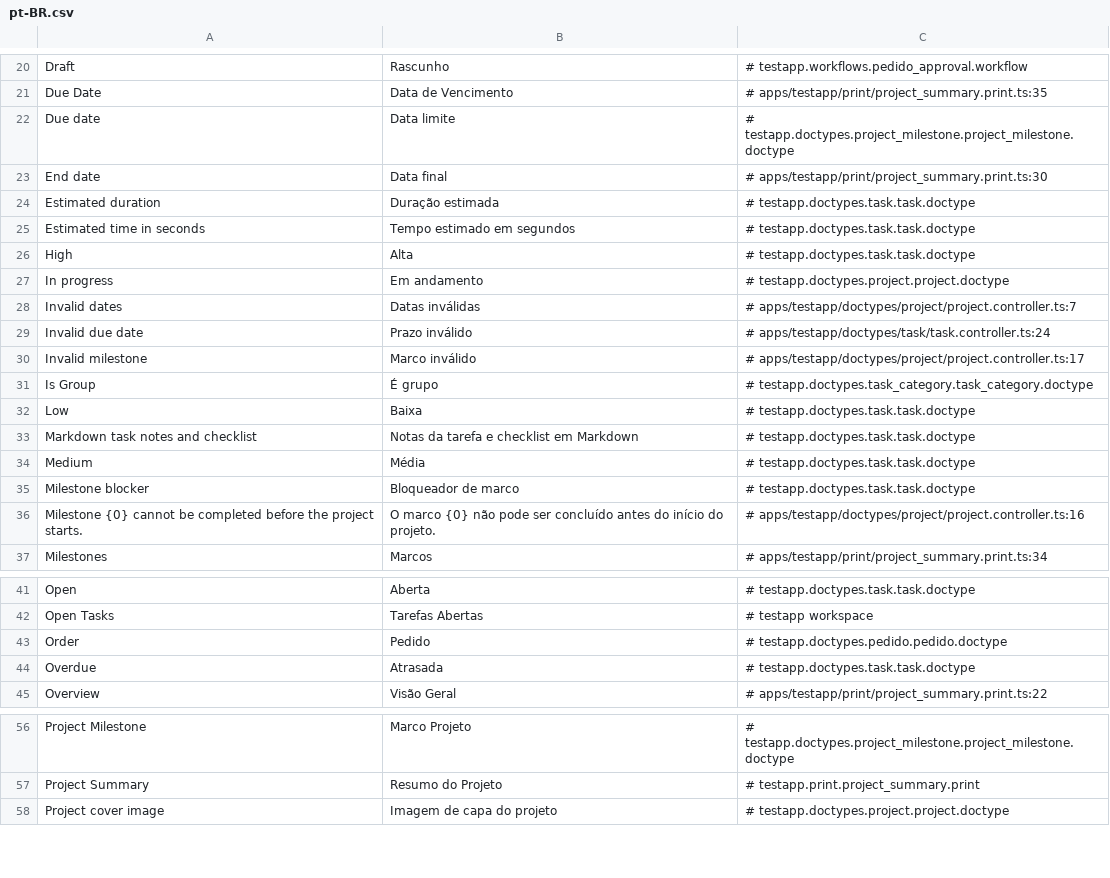
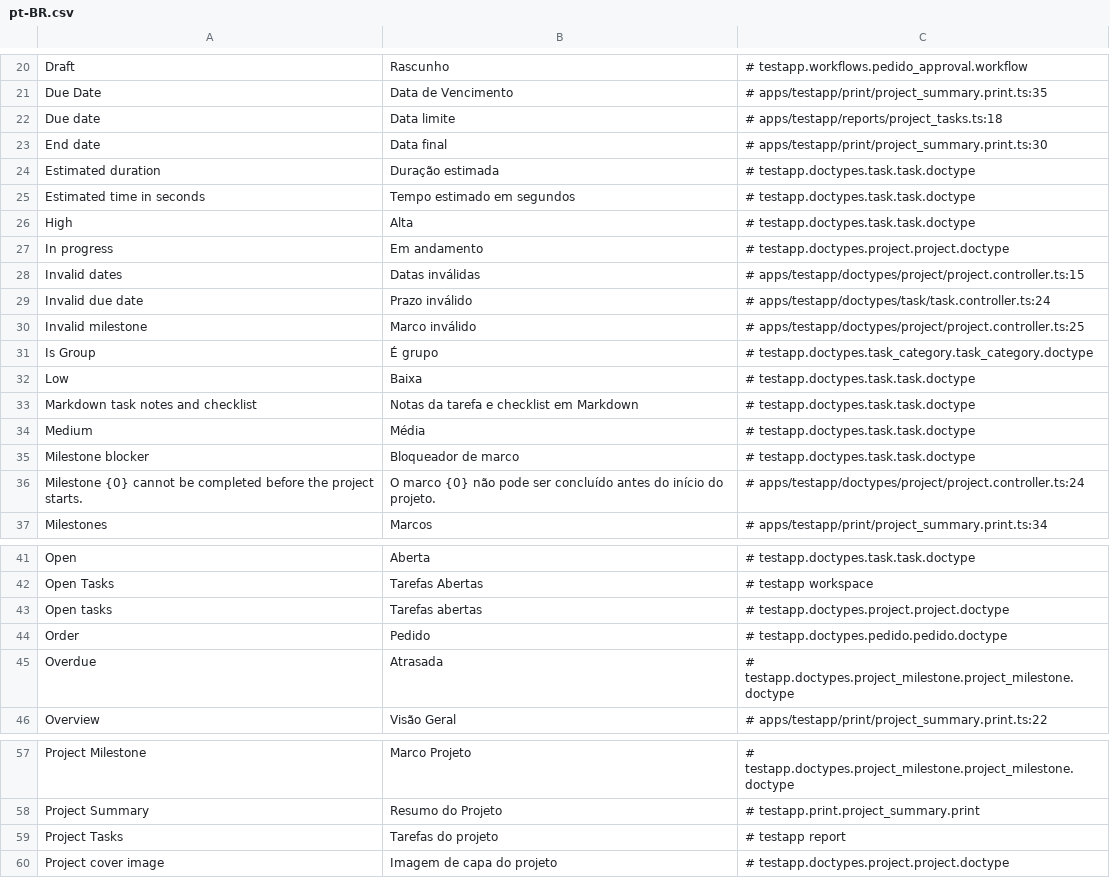
Before and after one commit to jrvidotti/ddcore, a CSV file: apps/testapp/translations/pt-BR.csv, drawn as a sheet; only a part is shown, gaps mark what is left out; the diff covers the shown part only.

```diff
--- a/apps/testapp/translations/pt-BR.csv
+++ b/apps/testapp/translations/pt-BR.csv
@@ -21,3 +21,3 @@ Draft,Rascunho,# testapp.workflows.pedido_approval.workflow
 Due Date,Data de Vencimento,# apps/testapp/print/project_summary.print.ts:35
-Due date,Data limite,# testapp.doctypes.project_milestone.project_milestone.doctype
+Due date,Data limite,# apps/testapp/reports/project_tasks.ts:18
 End date,Data final,# apps/testapp/print/project_summary.print.ts:30
@@ -27,5 +27,5 @@ High,Alta,# testapp.doctypes.task.task.doctype
 In progress,Em andamento,# testapp.doctypes.project.project.doctype
-Invalid dates,Datas inválidas,# apps/testapp/doctypes/project/project.controller.ts:7
+Invalid dates,Datas inválidas,# apps/testapp/doctypes/project/project.controller.ts:15
 Invalid due date,Prazo inválido,# apps/testapp/doctypes/task/task.controller.ts:24
-Invalid milestone,Marco inválido,# apps/testapp/doctypes/project/project.controller.ts:17
+Invalid milestone,Marco inválido,# apps/testapp/doctypes/project/project.controller.ts:25
 Is Group,É grupo,# testapp.doctypes.task_category.task_category.doctype
@@ -35,3 +35,3 @@ Medium,Média,# testapp.doctypes.task.task.doctype
 Milestone blocker,Bloqueador de marco,# testapp.doctypes.task.task.doctype
-Milestone {0} cannot be completed before the project starts.,O marco {0} não pode ser concluído antes do início do projeto.,# apps/testapp/doctypes/project/project.controller.ts:16
+Milestone {0} cannot be completed before the project starts.,O marco {0} não pode ser concluído antes do início do projeto.,# apps/testapp/doctypes/project/project.controller.ts:24
 Milestones,Marcos,# apps/testapp/print/project_summary.print.ts:34
@@ -42,4 +42,5 @@ Open,Aberta,# testapp.doctypes.task.task.doctype
 Open Tasks,Tarefas Abertas,# testapp workspace
+Open tasks,Tarefas abertas,# testapp.doctypes.project.project.doctype
 Order,Pedido,# testapp.doctypes.pedido.pedido.doctype
-Overdue,Atrasada,# testapp.doctypes.task.task.doctype
+Overdue,Atrasada,# testapp.doctypes.project_milestone.project_milestone.doctype
 Overview,Visão Geral,# apps/testapp/print/project_summary.print.ts:22
@@ -57,2 +58,3 @@ Project Milestone,Marco Projeto,# testapp.doctypes.project_milestone.project_mil
 Project Summary,Resumo do Projeto,# testapp.print.project_summary.print
+Project Tasks,Tarefas do projeto,# testapp report
 Project cover image,Imagem de capa do projeto,# testapp.doctypes.project.project.doctype
```
Also changed, not shown: 2 edited cells elsewhere in this file, core/translations/pt-BR.csv, 43 other files.
